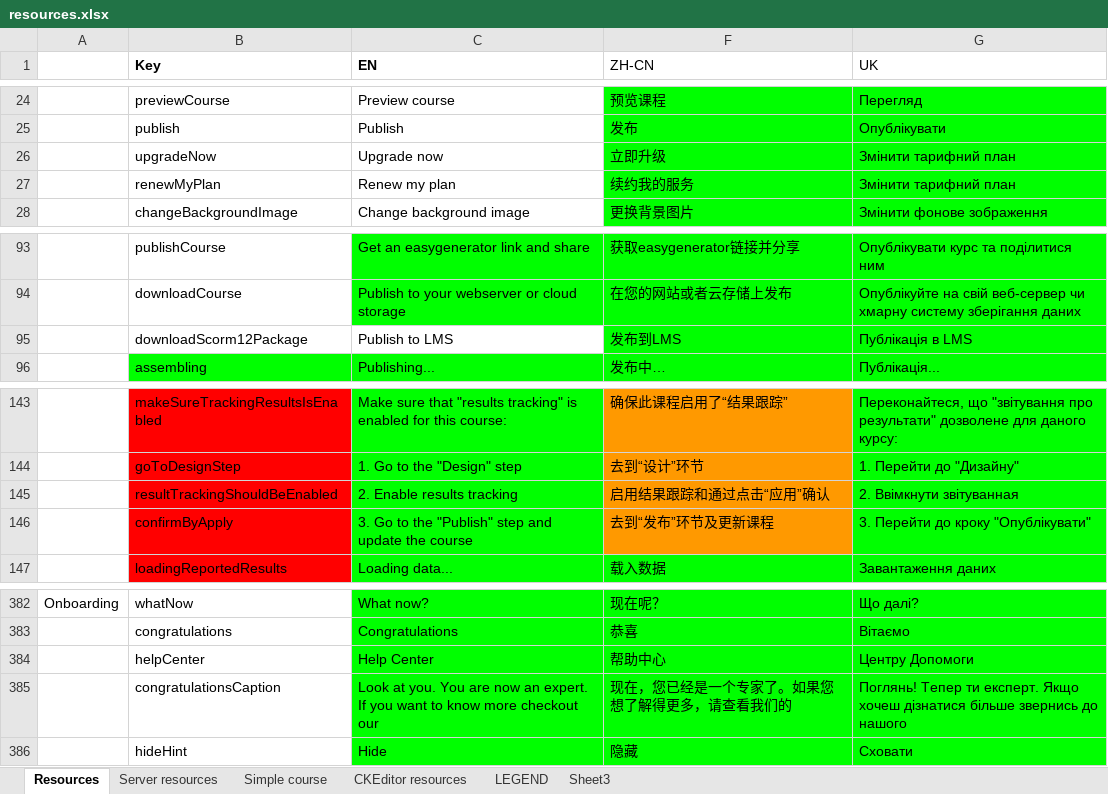
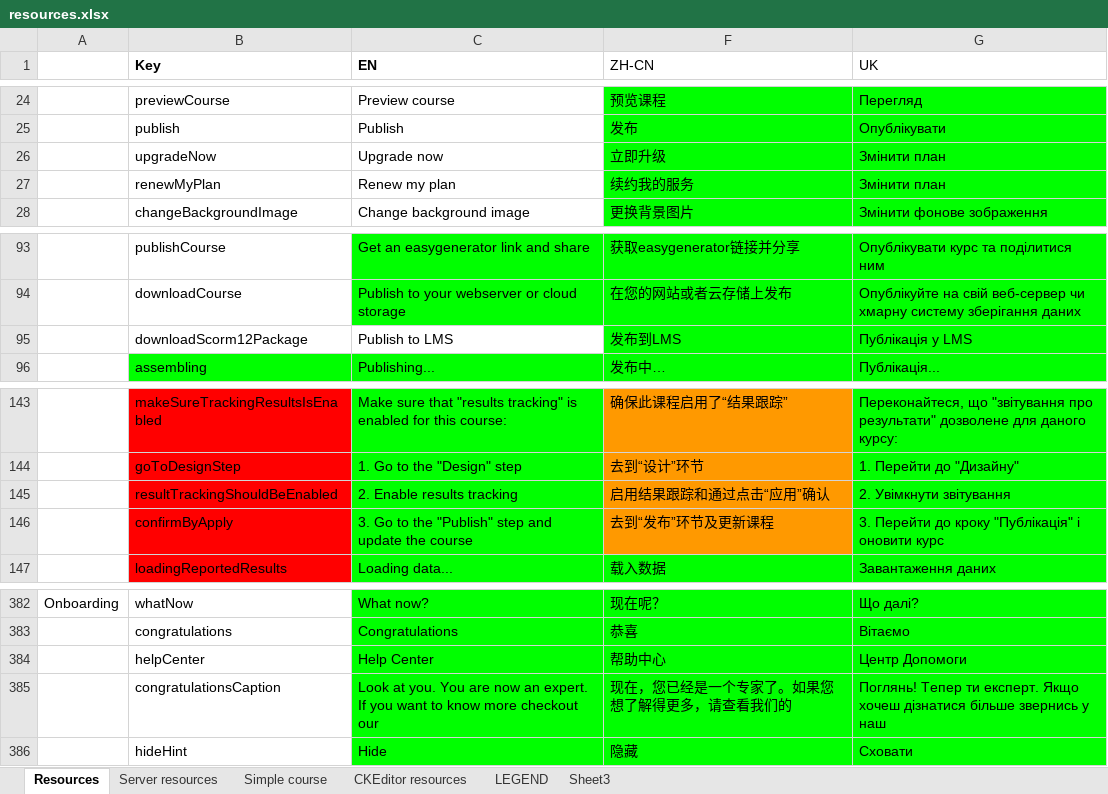
Before and after one commit to jaw4ik/assessment, an Excel workbook: sources/easygenerator.Web/App/localization/resources.xlsx, sheet Resources, drawn as a sheet; only a part is shown, gaps mark what is left out; values as stored, in another font and other column widths than the file's, no borders; charts and pictures not drawn; the diff names each change by its address in the sheet, - before the commit and + after, or states it on an @@ line.

```diff
--- a/sources/easygenerator.Web/App/localization/resources.xlsx (sheet Resources)
+++ b/sources/easygenerator.Web/App/localization/resources.xlsx (sheet Resources)
-G26:G27 (UK): Змінити тарифний план
+G26:G27 (UK): Змінити план
-G95 (UK): Публікація в LMS
+G95 (UK): Публікація у LMS
-G145 (UK): 2. Ввімкнути звітуванная
+G145 (UK): 2. Увімкнути звітування
-G146 (UK): 3. Перейти до кроку "Опублікувати"
+G146 (UK): 3. Перейти до кроку "Публікація" і оновити курс
-G384 (UK): Центру Допомоги
+G384 (UK): Центр Допомоги
-G385 (UK): …більше звернись до нашого
+G385 (UK): …більше звернись у наш
```
Also changed, not shown: 2 other files.
